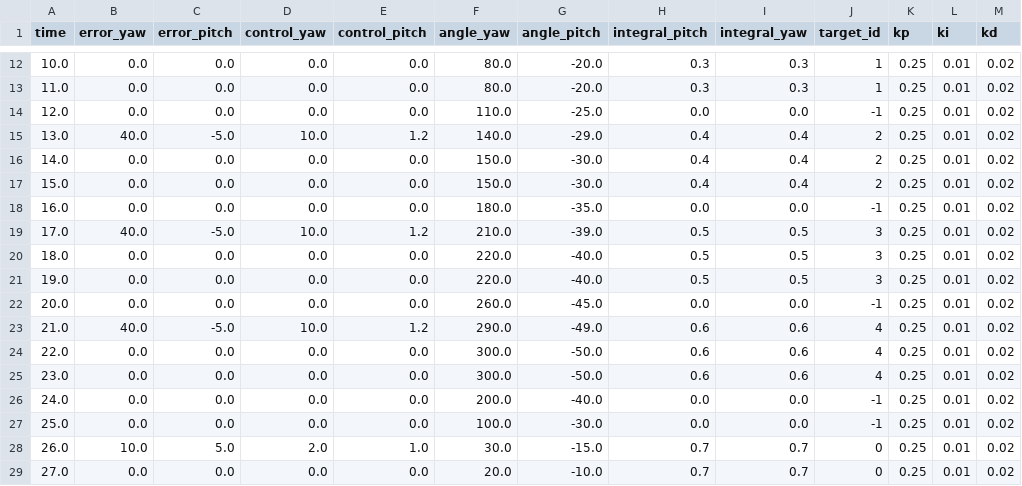
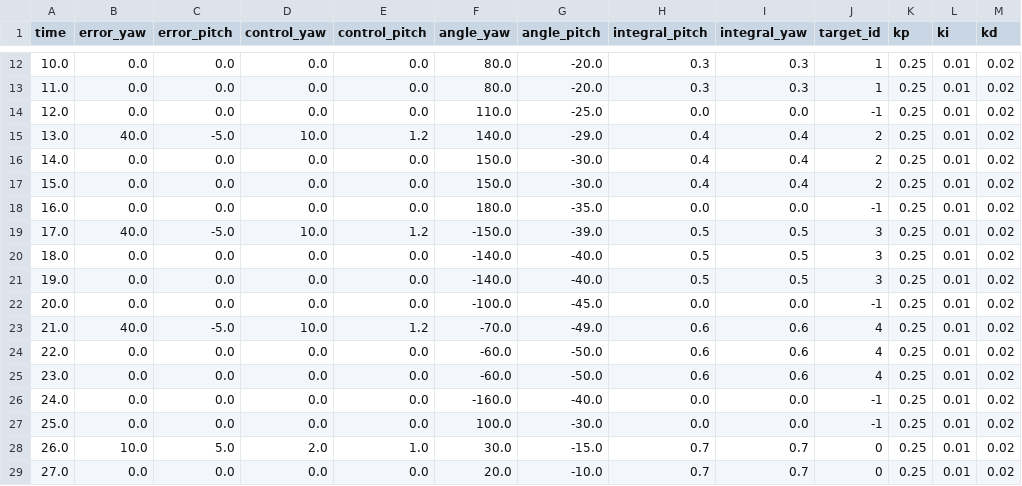
Before and after one commit to diego04ba/gimbal_thesis, a CSV file: ros2_ws/ros_ws/test_logs/multi_tracking_1.csv, drawn as a sheet; only a part is shown, gaps mark what is left out.

```diff
--- a/ros2_ws/ros_ws/test_logs/multi_tracking_1.csv
+++ b/ros2_ws/ros_ws/test_logs/multi_tracking_1.csv
@@ -18,10 +18,10 @@ time,error_yaw,error_pitch,control_yaw,control_pitch,angle_yaw,angle_pitch,integ
 16.0,0.0,0.0,0.0,0.0,180.0,-35.0,0.0,0.0,-1,0.25,0.01,0.02
-17.0,40.0,-5.0,10.0,1.2,210.0,-39.0,0.5,0.5,3,0.25,0.01,0.02
-18.0,0.0,0.0,0.0,0.0,220.0,-40.0,0.5,0.5,3,0.25,0.01,0.02
-19.0,0.0,0.0,0.0,0.0,220.0,-40.0,0.5,0.5,3,0.25,0.01,0.02
-20.0,0.0,0.0,0.0,0.0,260.0,-45.0,0.0,0.0,-1,0.25,0.01,0.02
-21.0,40.0,-5.0,10.0,1.2,290.0,-49.0,0.6,0.6,4,0.25,0.01,0.02
-22.0,0.0,0.0,0.0,0.0,300.0,-50.0,0.6,0.6,4,0.25,0.01,0.02
-23.0,0.0,0.0,0.0,0.0,300.0,-50.0,0.6,0.6,4,0.25,0.01,0.02
-24.0,0.0,0.0,0.0,0.0,200.0,-40.0,0.0,0.0,-1,0.25,0.01,0.02
+17.0,40.0,-5.0,10.0,1.2,-150.0,-39.0,0.5,0.5,3,0.25,0.01,0.02
+18.0,0.0,0.0,0.0,0.0,-140.0,-40.0,0.5,0.5,3,0.25,0.01,0.02
+19.0,0.0,0.0,0.0,0.0,-140.0,-40.0,0.5,0.5,3,0.25,0.01,0.02
+20.0,0.0,0.0,0.0,0.0,-100.0,-45.0,0.0,0.0,-1,0.25,0.01,0.02
+21.0,40.0,-5.0,10.0,1.2,-70.0,-49.0,0.6,0.6,4,0.25,0.01,0.02
+22.0,0.0,0.0,0.0,0.0,-60.0,-50.0,0.6,0.6,4,0.25,0.01,0.02
+23.0,0.0,0.0,0.0,0.0,-60.0,-50.0,0.6,0.6,4,0.25,0.01,0.02
+24.0,0.0,0.0,0.0,0.0,-160.0,-40.0,0.0,0.0,-1,0.25,0.01,0.02
 25.0,0.0,0.0,0.0,0.0,100.0,-30.0,0.0,0.0,-1,0.25,0.01,0.02
```
Also changed, not shown: 1 other file.
